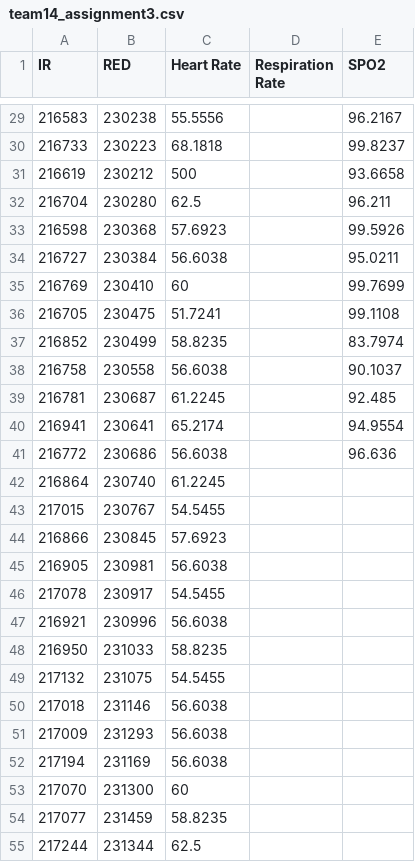
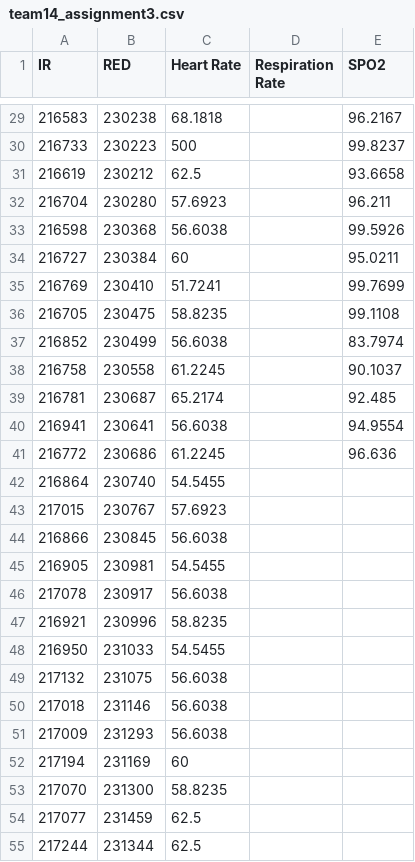
Before and after one commit to priyankar10/CS244, a CSV file: Assignment#3/team14_assignment3.csv, drawn as a sheet; only a part is shown, gaps mark what is left out; the diff covers the shown part only.

```diff
--- a/Assignment#3/team14_assignment3.csv
+++ b/Assignment#3/team14_assignment3.csv
@@ -29,27 +29,27 @@ IR,RED,Heart Rate,Respiration Rate,SPO2
-216583,230238,55.5556,,96.2167
-216733,230223,68.1818,,99.8237
-216619,230212,500,,93.6658
-216704,230280,62.5,,96.211
-216598,230368,57.6923,,99.5926
-216727,230384,56.6038,,95.0211
-216769,230410,60,,99.7699
-216705,230475,51.7241,,99.1108
-216852,230499,58.8235,,83.7974
-216758,230558,56.6038,,90.1037
-216781,230687,61.2245,,92.485
-216941,230641,65.2174,,94.9554
-216772,230686,56.6038,,96.636
-216864,230740,61.2245,,
-217015,230767,54.5455,,
-216866,230845,57.6923,,
-216905,230981,56.6038,,
-217078,230917,54.5455,,
-216921,230996,56.6038,,
-216950,231033,58.8235,,
-217132,231075,54.5455,,
+216583,230238,68.1818,,96.2167
+216733,230223,500,,99.8237
+216619,230212,62.5,,93.6658
+216704,230280,57.6923,,96.211
+216598,230368,56.6038,,99.5926
+216727,230384,60,,95.0211
+216769,230410,51.7241,,99.7699
+216705,230475,58.8235,,99.1108
+216852,230499,56.6038,,83.7974
+216758,230558,61.2245,,90.1037
+216781,230687,65.2174,,92.485
+216941,230641,56.6038,,94.9554
+216772,230686,61.2245,,96.636
+216864,230740,54.5455,,
+217015,230767,57.6923,,
+216866,230845,56.6038,,
+216905,230981,54.5455,,
+217078,230917,56.6038,,
+216921,230996,58.8235,,
+216950,231033,54.5455,,
+217132,231075,56.6038,,
 217018,231146,56.6038,,
 217009,231293,56.6038,,
-217194,231169,56.6038,,
-217070,231300,60,,
-217077,231459,58.8235,,
+217194,231169,60,,
+217070,231300,58.8235,,
+217077,231459,62.5,,
 217244,231344,62.5,,
```
Also changed, not shown: 57 edited cells elsewhere in this file, 1 other file.
